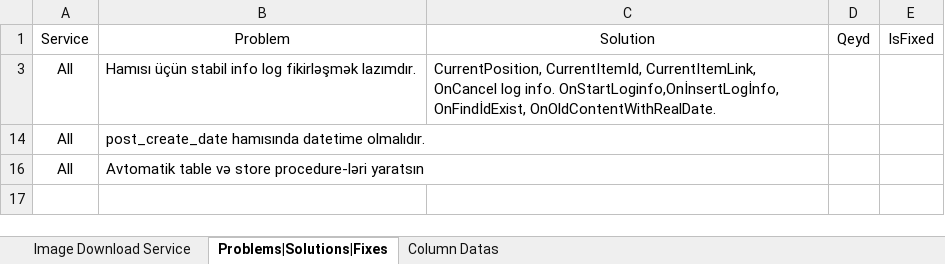
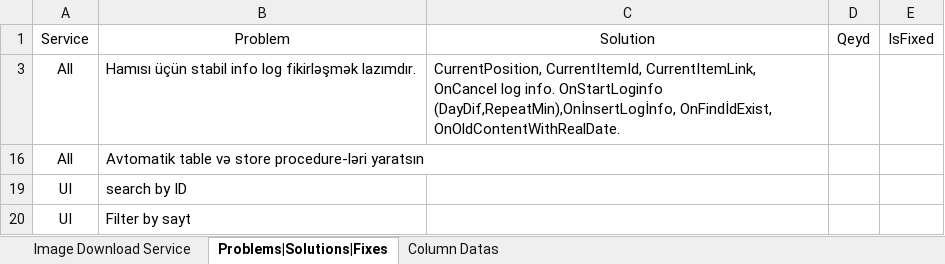
Before and after one commit to Anar-Abdullayev/Projects4Azer, an Excel workbook: UniversalDataCatcher Notes.xlsx, sheet Problems|Solutions|Fixes, drawn as a sheet; values as stored, in another font and other column widths than the file's, no borders; removed rows and columns are numbered as before the commit, all else as after; the diff names each change by its address in the sheet, - before the commit and + after, or states it on an @@ line.

```diff
--- a/UniversalDataCatcher Notes.xlsx (sheet Problems|Solutions|Fixes)
+++ b/UniversalDataCatcher Notes.xlsx (sheet Problems|Solutions|Fixes)
-C3: …log info. OnStartLoginfo,OnİnsertLogİnfo, OnFindİdExist, OnOldContentWithRealDate.
+C3: …log info. OnStartLoginfo (DayDif,RepeatMin),OnİnsertLogİnfo, OnFindİdExist, OnOldContentWithRealDate.
-row 14: All | post_create_date hamısında datetime olmalıdır.
+row 19: UI | search by ID
+row 20: UI | Filter by sayt
```
Also changed, not shown: hidden cells, 36 other files.
